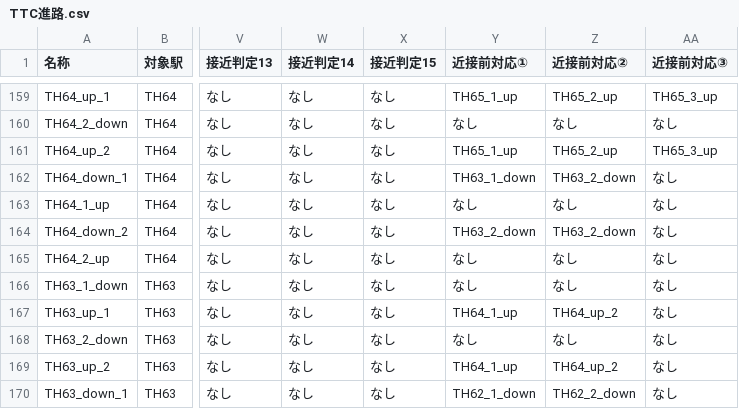
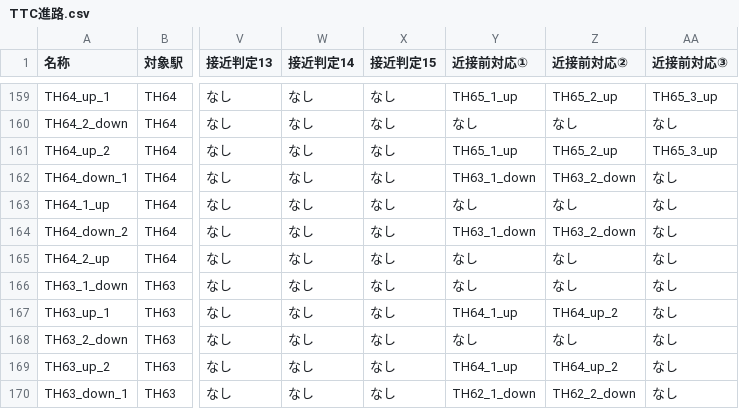
Before and after one commit to daidoji-traincrew-office/Traincrew_MultiATS_Server, a CSV file: Traincrew_MultiATS_Server.Crew/Data/TTC進路.csv, drawn as a sheet; only a part is shown, gaps mark what is left out; the diff names each change by its address in the sheet, - before the commit and + after, or states it on an @@ line.

```diff
--- a/Traincrew_MultiATS_Server.Crew/Data/TTC進路.csv
+++ b/Traincrew_MultiATS_Server.Crew/Data/TTC進路.csv
-Y164 (近接前対応①): TH63_2_down
+Y164 (近接前対応①): TH63_1_down
```
